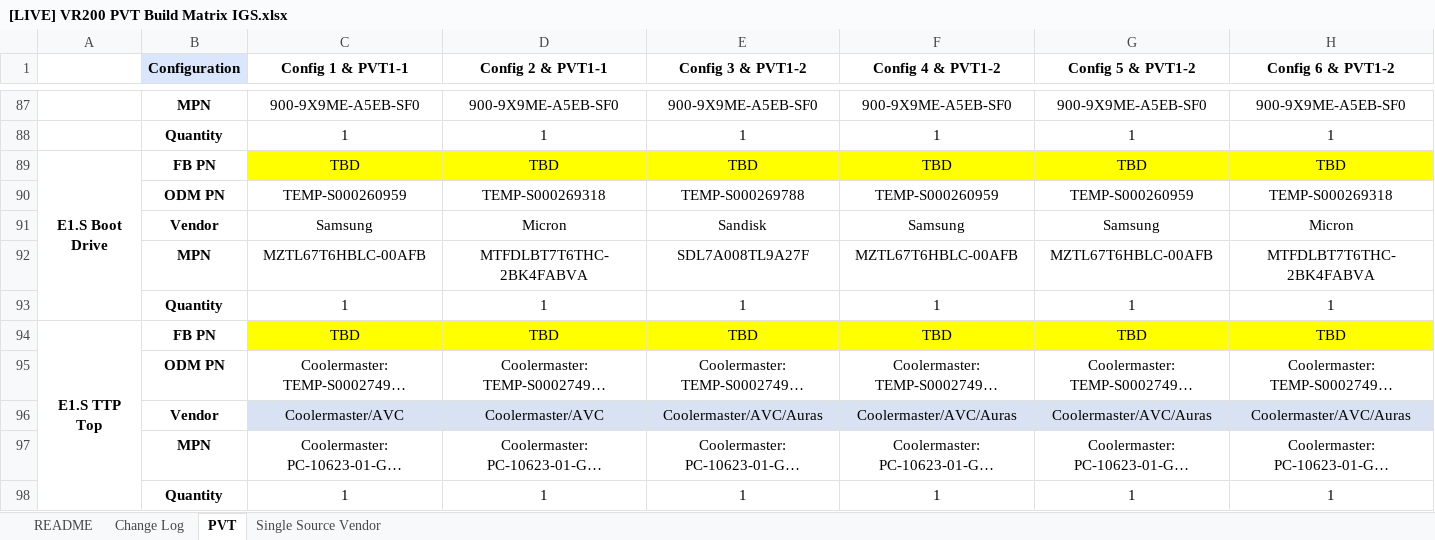
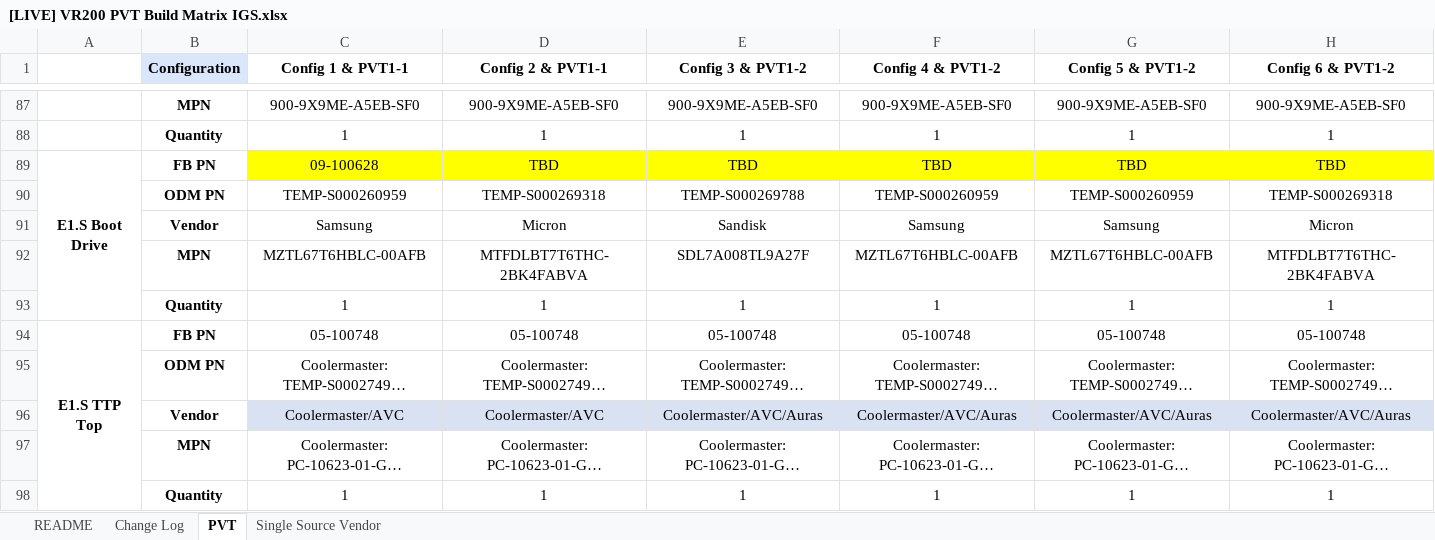
Before and after one commit to XavierH1558/META_BOM_FRU_FW_ComparesionTable, an Excel workbook: data/matrix/[LIVE] VR200 PVT Build Matrix IGS.xlsx, sheet PVT, drawn as a sheet; only a part is shown, gaps mark what is left out; long unchanged cells end in …; values as stored, in another font and other column widths than the file's, no borders; charts and pictures not drawn; removed rows and columns are numbered as before the commit, all else as after; rows hold the shown columns only; the diff covers the shown part only; the diff names each change by its address in the sheet, - before the commit and + after, or states it on an @@ line.

```diff
--- a/data/matrix/[LIVE] VR200 PVT Build Matrix IGS.xlsx (sheet PVT)
+++ b/data/matrix/[LIVE] VR200 PVT Build Matrix IGS.xlsx (sheet PVT)
-C89 (Config 1 & PVT1-1): TBD
+C89 (Config 1 & PVT1-1): 09-100628
-row 94: E1.S TTP Top | FB PN | TBD | TBD | TBD | TBD | TBD | TBD
+row 94: E1.S TTP Top | FB PN | 05-100748 | 05-100748 | 05-100748 | 05-100748 | 05-100748 | 05-100748
```
Also changed, not shown: 24 added rows, 24 removed rows, 15 edited cells and cell formats elsewhere in this sheet, data/bkc/San Miguel(VR200) FW control table - 3way.xlsx, data/fru/Maxwell_Earth_FRU table_PVT1-1_20260803-1025.xlsx, 18 other files.
